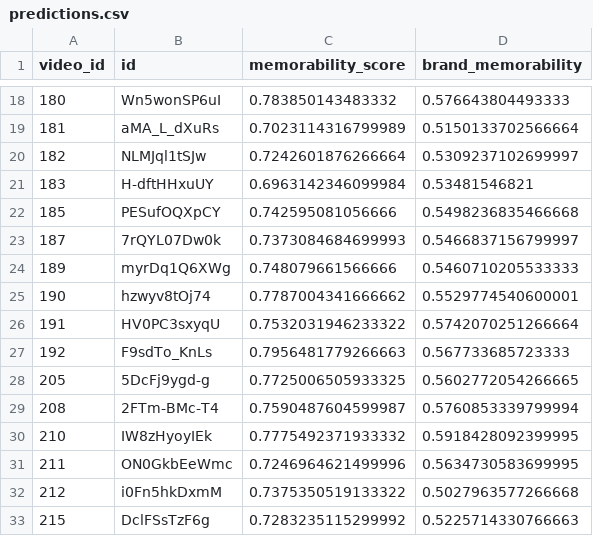
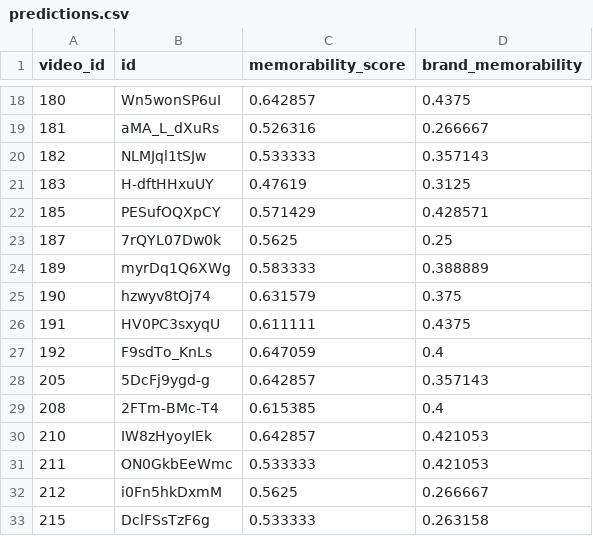
Before and after one commit to sohelakhtar23/MediaEval2026, a CSV file: predict/predictions.csv, drawn as a sheet; only a part is shown, gaps mark what is left out; the diff covers the shown part only.

```diff
--- a/predict/predictions.csv
+++ b/predict/predictions.csv
@@ -18,16 +18,16 @@ video_id,id,memorability_score,brand_memorability
-180,Wn5wonSP6uI,0.783850143483332,0.576643804493333
-181,aMA_L_dXuRs,0.7023114316799989,0.5150133702566664
-182,NLMJql1tSJw,0.7242601876266664,0.5309237102699997
-183,H-dftHHxuUY,0.6963142346099984,0.53481546821
-185,PESufOQXpCY,0.742595081056666,0.5498236835466668
-187,7rQYL07Dw0k,0.7373084684699993,0.5466837156799997
-189,myrDq1Q6XWg,0.748079661566666,0.5460710205533333
-190,hzwyv8tOj74,0.7787004341666662,0.5529774540600001
-191,HV0PC3sxyqU,0.7532031946233322,0.5742070251266664
-192,F9sdTo_KnLs,0.7956481779266663,0.567733685723333
-205,5DcFj9ygd-g,0.7725006505933325,0.5602772054266665
-208,2FTm-BMc-T4,0.7590487604599987,0.5760853339799994
-210,IW8zHyoyIEk,0.7775492371933332,0.5918428092399995
-211,ON0GkbEeWmc,0.7246964621499996,0.5634730583699995
-212,i0Fn5hkDxmM,0.7375350519133322,0.5027963577266668
-215,DclFSsTzF6g,0.7283235115299992,0.5225714330766663
+180,Wn5wonSP6uI,0.642857,0.4375
+181,aMA_L_dXuRs,0.526316,0.266667
+182,NLMJql1tSJw,0.533333,0.357143
+183,H-dftHHxuUY,0.47619,0.3125
+185,PESufOQXpCY,0.571429,0.428571
+187,7rQYL07Dw0k,0.5625,0.25
+189,myrDq1Q6XWg,0.583333,0.388889
+190,hzwyv8tOj74,0.631579,0.375
+191,HV0PC3sxyqU,0.611111,0.4375
+192,F9sdTo_KnLs,0.647059,0.4
+205,5DcFj9ygd-g,0.642857,0.357143
+208,2FTm-BMc-T4,0.615385,0.4
+210,IW8zHyoyIEk,0.642857,0.421053
+211,ON0GkbEeWmc,0.533333,0.421053
+212,i0Fn5hkDxmM,0.5625,0.266667
+215,DclFSsTzF6g,0.533333,0.263158
```
Also changed, not shown: 138 edited cells elsewhere in this file, 16 other files.
